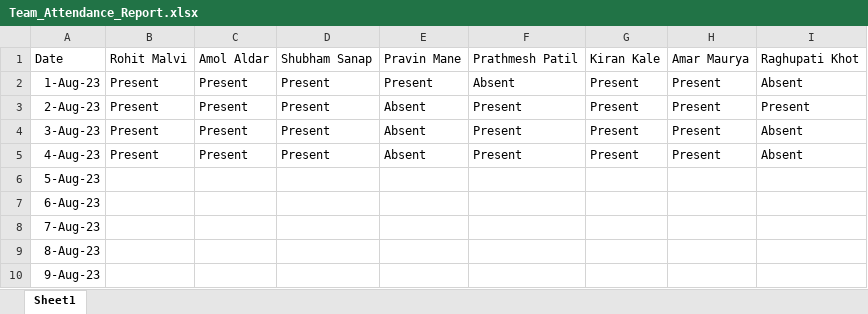
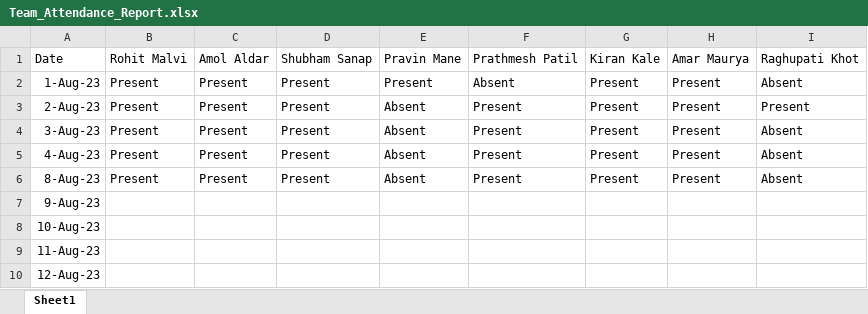
Before and after one commit to rohitmalvi1998/JSLearning, an Excel workbook: Team_Attendance_Report.xlsx, sheet Sheet1, drawn as a sheet; values as stored, in another font and other column widths than the file's, no borders; removed rows and columns are numbered as before the commit, all else as after; the diff names each change by its address in the sheet, - before the commit and + after, or states it on an @@ line.

Commit message:
commit teamReport

```diff
--- a/Team_Attendance_Report.xlsx (sheet Sheet1)
+++ b/Team_Attendance_Report.xlsx (sheet Sheet1)
-row 6: 5-Aug-23
-row 7: 6-Aug-23
-row 8: 7-Aug-23
-B6: (empty)
+B6: Present
-C6: (empty)
+C6: Present
-D6: (empty)
+D6: Present
-E6: (empty)
+E6: Absent
-F6: (empty)
+F6: Present
-G6: (empty)
+G6: Present
-H6: (empty)
+H6: Present
-I6: (empty)
+I6: Absent
+row 8: 10-Aug-23
+row 9: 11-Aug-23
+row 10: 12-Aug-23
```
Also changed, not shown: 1 other file.
